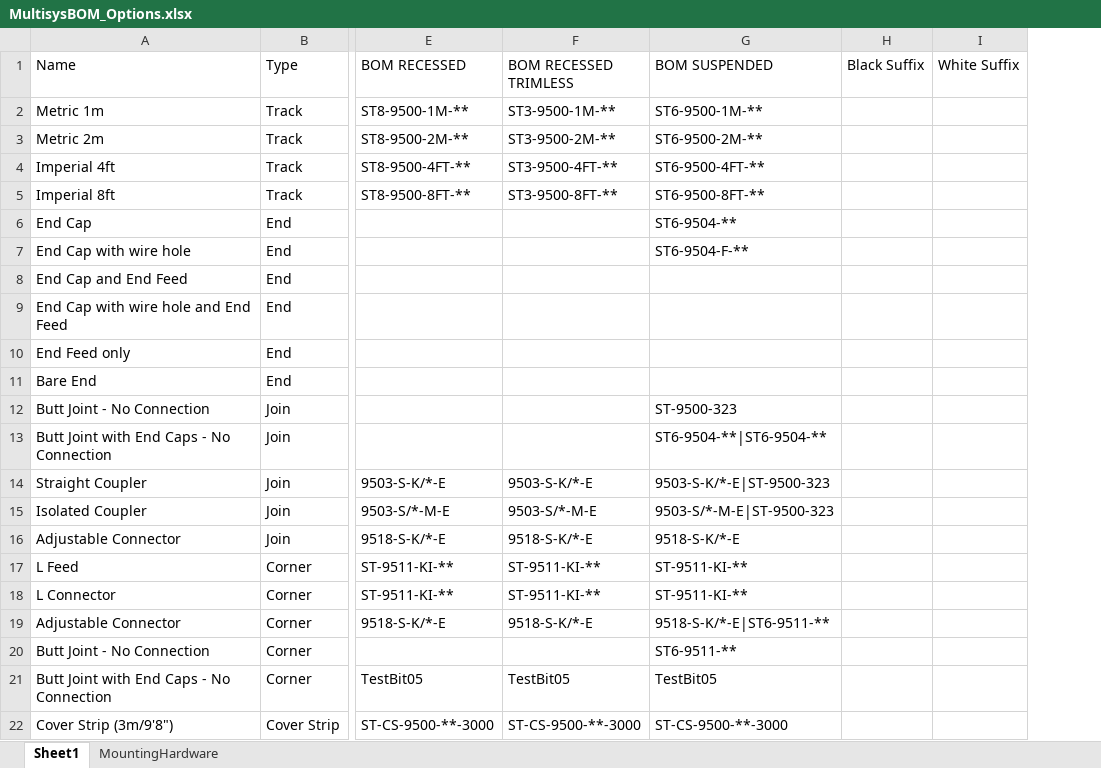
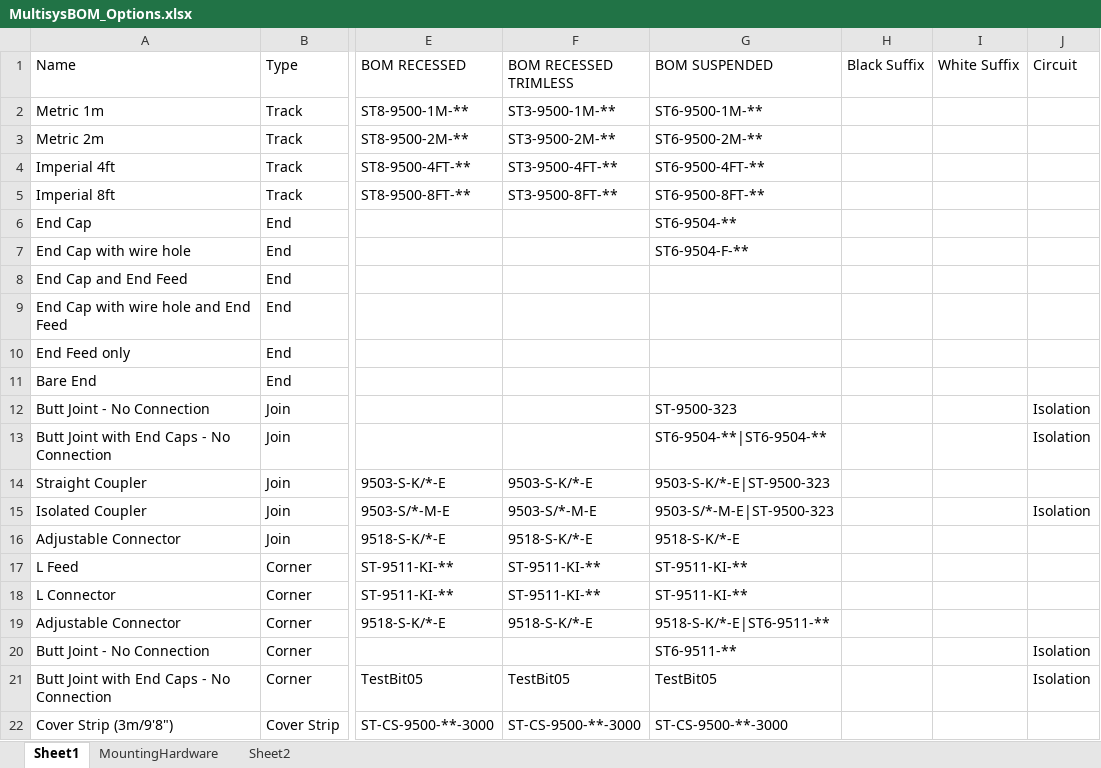
Before and after one commit to pmccluminii/track_configurator, an Excel workbook: MultisysBOM_Options.xlsx, sheet Sheet1, drawn as a sheet; only a part is shown, gaps mark what is left out; values as stored, in another font and other column widths than the file's, no borders; the diff names each change by its address in the sheet, - before the commit and + after, or states it on an @@ line.

```diff
--- a/MultisysBOM_Options.xlsx (sheet Sheet1)
+++ b/MultisysBOM_Options.xlsx (sheet Sheet1)
+sheet tab: Sheet2
+column J (Circuit), rows 12-21: Isolation | Isolation |  | Isolation |  |  |  |  | Isolation | Isolation
```
Also changed, not shown: sheet MountingHardware, 1 other file.
